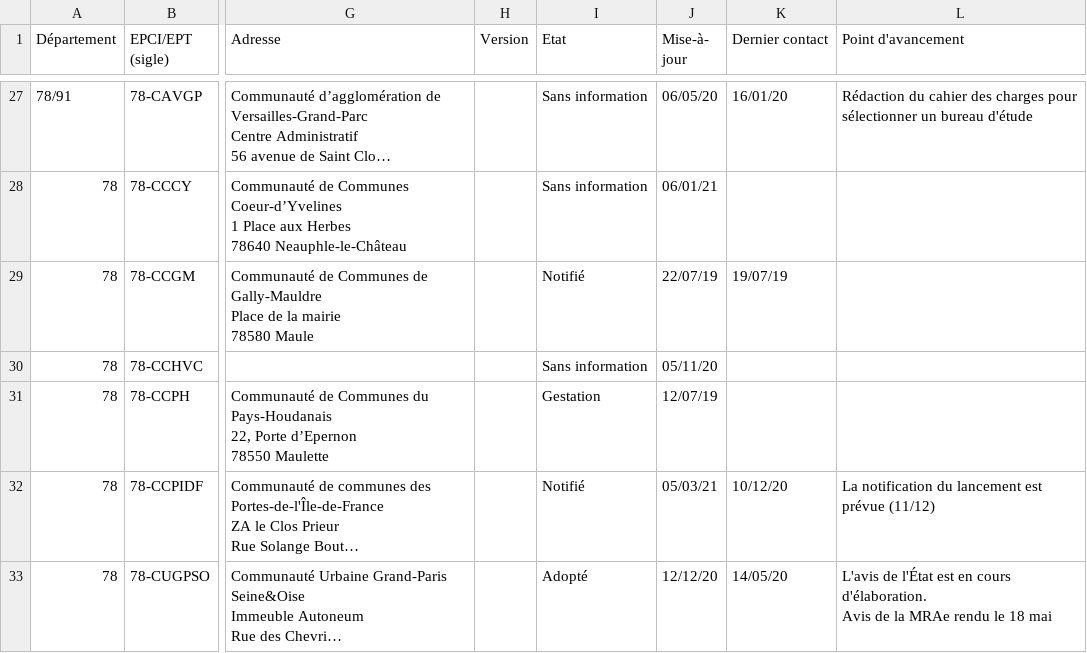
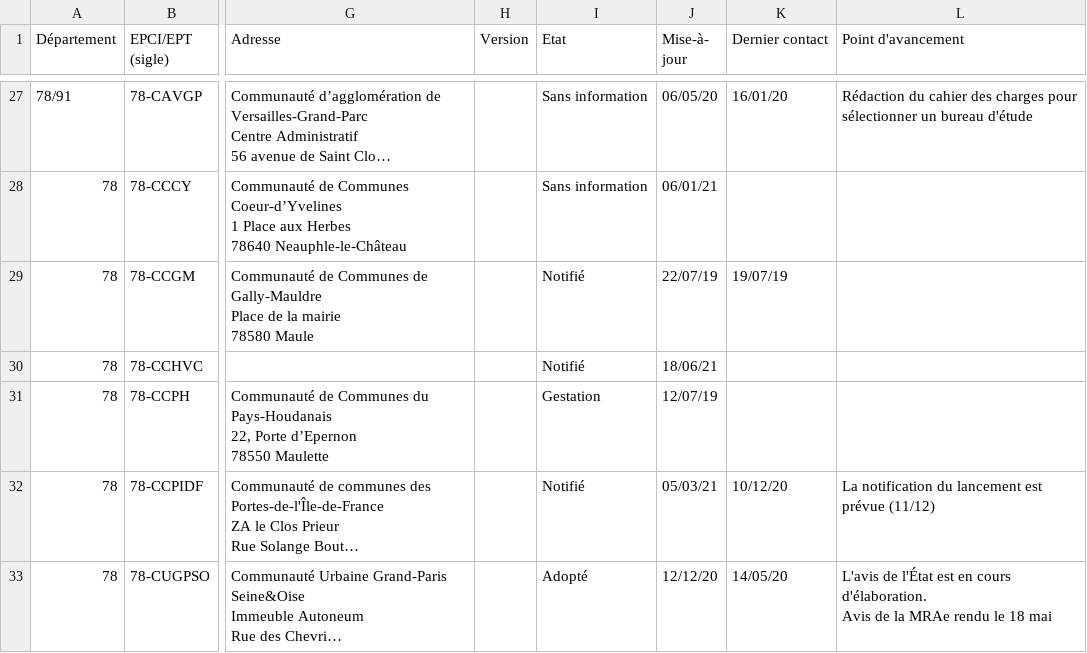
Before and after one commit to SECV-PEE/Tableau-de-bord-DRIEE, a CSV file: public/data/page8_territoires/PCAET.csv, drawn as a sheet; only a part is shown, gaps mark what is left out; long unchanged cells end in …; the diff names each change by its address in the sheet, - before the commit and + after, or states it on an @@ line.

Commit message:
Update PCAET.csv

```diff
--- a/public/data/page8_territoires/PCAET.csv
+++ b/public/data/page8_territoires/PCAET.csv
-I30 (Etat): Sans information
+I30 (Etat): Notifié
-J30 (Mise-à- jour): 05/11/20
+J30 (Mise-à- jour): 18/06/21
```
